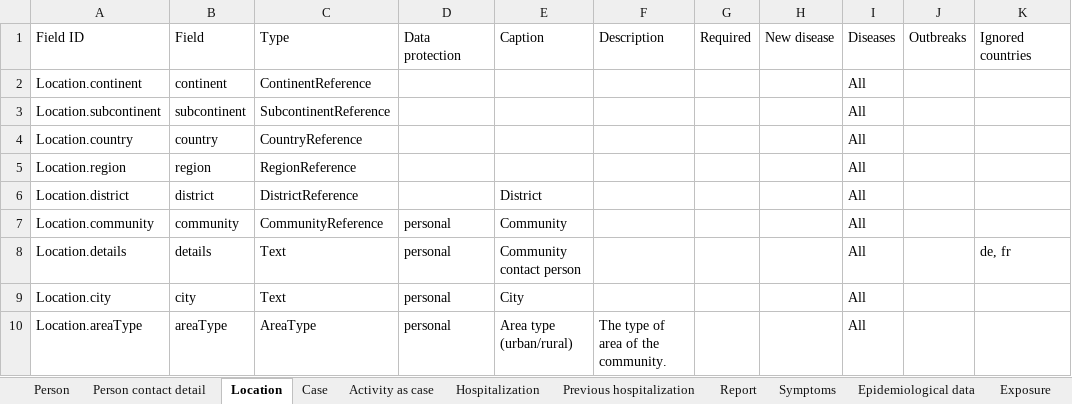
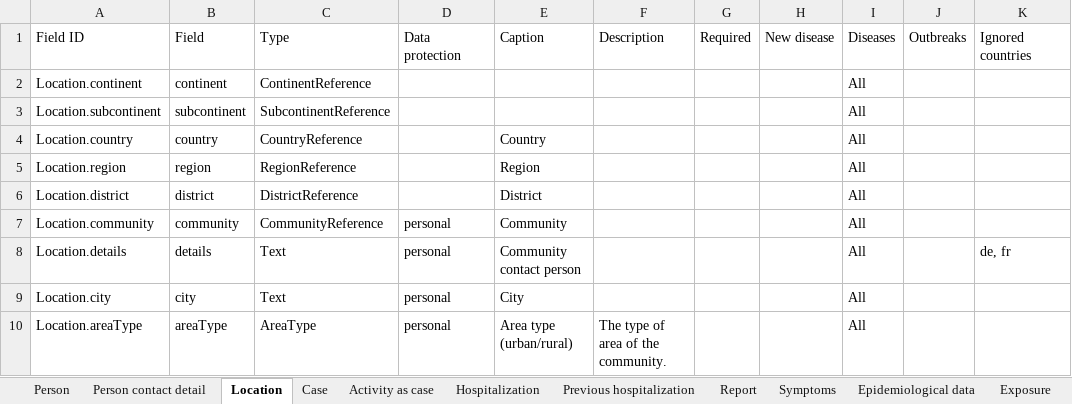
Before and after one commit to SORMAS-Foundation/SORMAS-Project, an Excel workbook: sormas-api/src/main/resources/doc/SORMAS_Data_Dictionary.xlsx, sheet Location, drawn as a sheet; only a part is shown; values as stored, in another font and other column widths than the file's, no borders; table styles not drawn; the diff names each change by its address in the sheet, - before the commit and + after, or states it on an @@ line.

```diff
--- a/sormas-api/src/main/resources/doc/SORMAS_Data_Dictionary.xlsx (sheet Location)
+++ b/sormas-api/src/main/resources/doc/SORMAS_Data_Dictionary.xlsx (sheet Location)
-E4: (empty)
+E4: Country
-E5: (empty)
+E5: Region
```
Also changed, not shown: sheet User, sheet About, sormas-api/src/main/resources/doc/SORMAS_User_Rights.xlsx, 43 other files.
